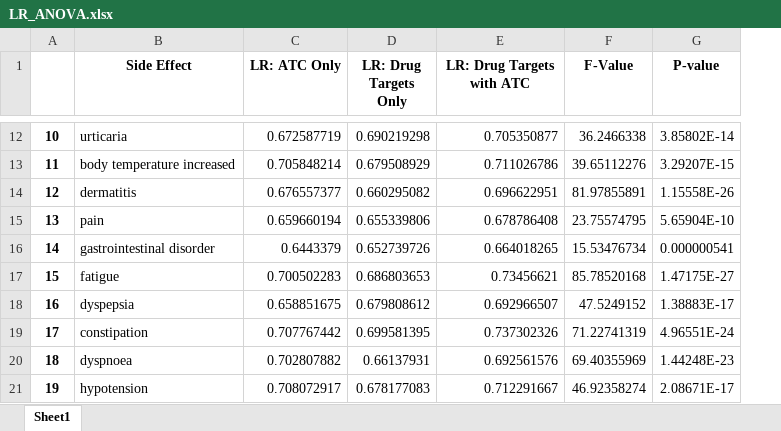
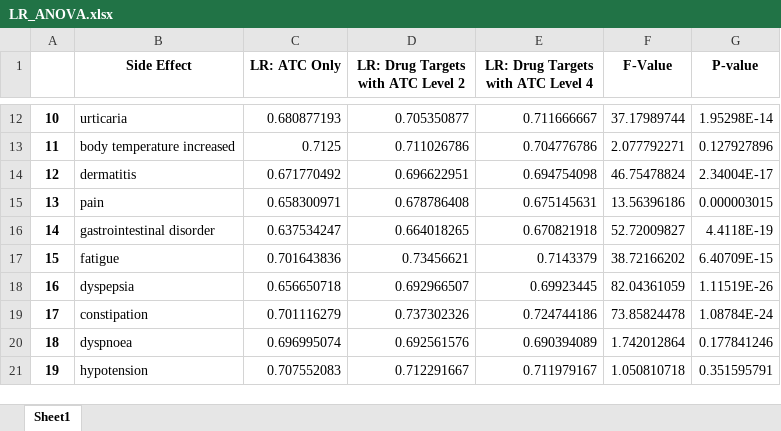
Before and after one commit to abeni8/ML_Atc_DT_PFX, an Excel workbook: intermediate_data/LR_ANOVA.xlsx, sheet Sheet1, drawn as a sheet; only a part is shown, gaps mark what is left out; values as stored, in another font and other column widths than the file's, no borders; removed rows and columns are numbered as before the commit, all else as after; the diff covers the shown part only; the diff names each change by its address in the sheet, - before the commit and + after, or states it on an @@ line.

```diff
--- a/intermediate_data/LR_ANOVA.xlsx (sheet Sheet1)
+++ b/intermediate_data/LR_ANOVA.xlsx (sheet Sheet1)
-column D (LR: Drug Targets Only), rows 12-21: 0.690219298 | 0.679508929 | 0.660295082 | 0.655339806 | 0.652739726 | 0.686803653 | 0.679808612 | 0.699581395 | 0.66137931 | 0.678177083
+column E, row 1: LR: Drug Targets with ATC Level 4; rows 12-21: 0.711666667 | 0.704776786 | 0.694754098 | 0.675145631 | 0.670821918 | 0.7143379 | 0.69923445 | 0.724744186 | 0.690394089 | 0.711979167
-D1: LR: Drug Targets with ATC
+D1: LR: Drug Targets with ATC Level 2
-C12 (LR: ATC Only): 0.672587719
+C12 (LR: ATC Only): 0.680877193
-F12 (F-Value): 36.2466338
+F12 (F-Value): 37.17989744
-G12 (P-value): 3.85802E-14
+G12 (P-value): 1.95298E-14
-C13 (LR: ATC Only): 0.705848214
+C13 (LR: ATC Only): 0.7125
-F13 (F-Value): 39.65112276
+F13 (F-Value): 2.077792271
-G13 (P-value): 3.29207E-15
+G13 (P-value): 0.127927896
-C14 (LR: ATC Only): 0.676557377
+C14 (LR: ATC Only): 0.671770492
-F14 (F-Value): 81.97855891
+F14 (F-Value): 46.75478824
-G14 (P-value): 1.15558E-26
+G14 (P-value): 2.34004E-17
-C15 (LR: ATC Only): 0.659660194
+C15 (LR: ATC Only): 0.658300971
-F15 (F-Value): 23.75574795
+F15 (F-Value): 13.56396186
-G15 (P-value): 5.65904E-10
+G15 (P-value): 0.000003015
-C16 (LR: ATC Only): 0.6443379
+C16 (LR: ATC Only): 0.637534247
-F16 (F-Value): 15.53476734
+F16 (F-Value): 52.72009827
-G16 (P-value): 0.000000541
+G16 (P-value): 4.4118E-19
-C17 (LR: ATC Only): 0.700502283
+C17 (LR: ATC Only): 0.701643836
-F17 (F-Value): 85.78520168
+F17 (F-Value): 38.72166202
-G17 (P-value): 1.47175E-27
+G17 (P-value): 6.40709E-15
-C18 (LR: ATC Only): 0.658851675
+C18 (LR: ATC Only): 0.656650718
-F18 (F-Value): 47.5249152
+F18 (F-Value): 82.04361059
-G18 (P-value): 1.38883E-17
+G18 (P-value): 1.11519E-26
-C19 (LR: ATC Only): 0.707767442
+C19 (LR: ATC Only): 0.701116279
-F19 (F-Value): 71.22741319
+F19 (F-Value): 73.85824478
-G19 (P-value): 4.96551E-24
+G19 (P-value): 1.08784E-24
-C20 (LR: ATC Only): 0.702807882
+C20 (LR: ATC Only): 0.696995074
-F20 (F-Value): 69.40355969
+F20 (F-Value): 1.742012864
-G20 (P-value): 1.44248E-23
+G20 (P-value): 0.177841246
-C21 (LR: ATC Only): 0.708072917
+C21 (LR: ATC Only): 0.707552083
-F21 (F-Value): 46.92358274
+F21 (F-Value): 1.050810718
-G21 (P-value): 2.08671E-17
+G21 (P-value): 0.351595791
```
Also changed, not shown: 60 edited cells elsewhere in this sheet, intermediate_data/LR_approved_summary.xlsx, intermediate_data/approved_vs_unapproved_drugs_LR_ttest.xlsx, 37 other files.
